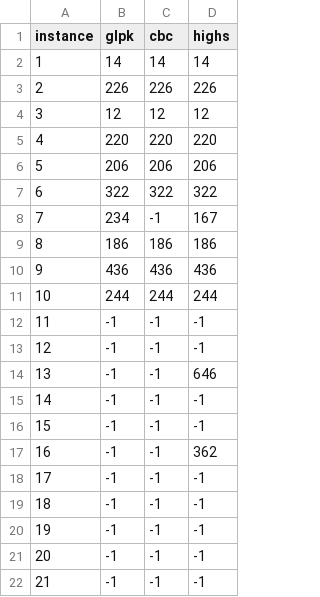
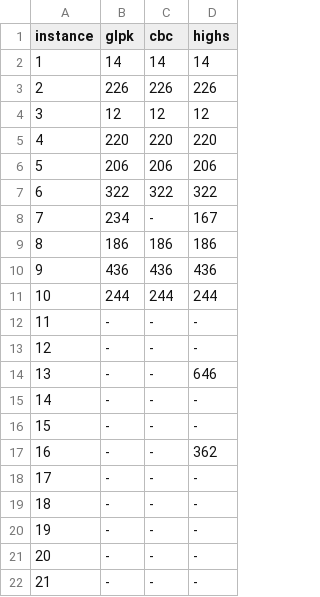
Before and after one commit to Gh5al/CDMO, a CSV file: result/MIP.csv, drawn as a sheet.

```diff
--- a/result/MIP.csv
+++ b/result/MIP.csv
@@ -7,3 +7,3 @@ instance,glpk,cbc,highs
 6,322,322,322
-7,234,-1,167
+7,234,-,167
 8,186,186,186
@@ -11,12 +11,12 @@ instance,glpk,cbc,highs
 10,244,244,244
-11,-1,-1,-1
-12,-1,-1,-1
-13,-1,-1,646
-14,-1,-1,-1
-15,-1,-1,-1
-16,-1,-1,362
-17,-1,-1,-1
-18,-1,-1,-1
-19,-1,-1,-1
-20,-1,-1,-1
-21,-1,-1,-1
+11,-,-,-
+12,-,-,-
+13,-,-,646
+14,-,-,-
+15,-,-,-
+16,-,-,362
+17,-,-,-
+18,-,-,-
+19,-,-,-
+20,-,-,-
+21,-,-,-
```
Also changed, not shown: result/CP.csv, result/SMT.csv, 2 other files.
